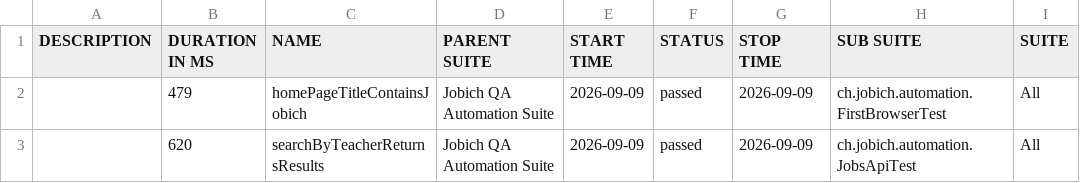
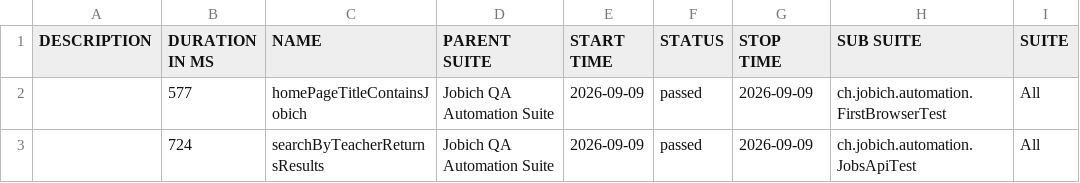
Before and after one commit to aazinchenko/jobich-automation, a CSV file: data/suites.csv, drawn as a sheet; only a part is shown; the diff names each change by its address in the sheet, - before the commit and + after, or states it on an @@ line.

```diff
--- a/data/suites.csv
+++ b/data/suites.csv
-B2 (DURATION IN MS): 479
+B2 (DURATION IN MS): 577
-B3 (DURATION IN MS): 620
+B3 (DURATION IN MS): 724
```
Also changed, not shown: 26 other files.
